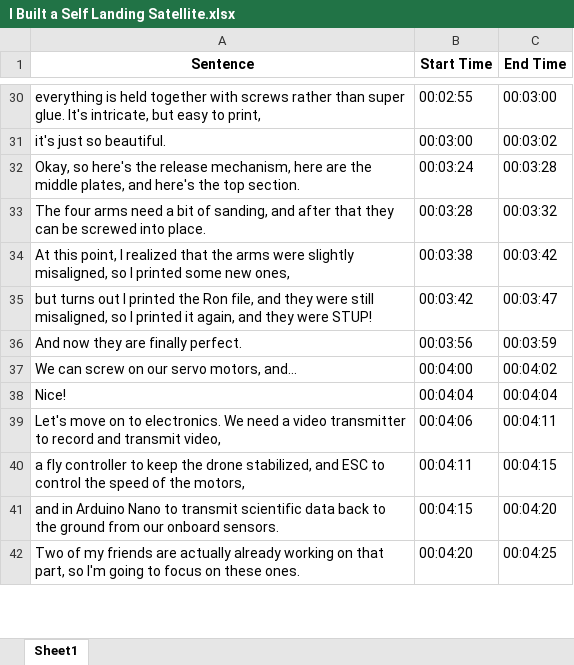
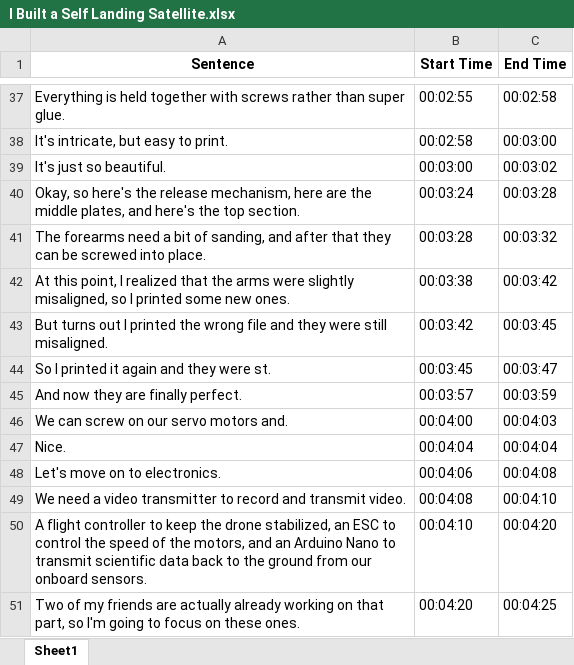
Before and after one commit to BredaUniversityADSAI/2024-25d-fai2-adsai-group-nlp6, an Excel workbook: results/transcript/I Built a Self Landing Satellite.xlsx, sheet Sheet1, drawn as a sheet; only a part is shown, gaps mark what is left out; values as stored, in another font and other column widths than the file's, no borders; removed rows and columns are numbered as before the commit, all else as after; the diff covers the shown part only; the diff names each change by its address in the sheet, - before the commit and + after, or states it on an @@ line.

```diff
--- a/results/transcript/I Built a Self Landing Satellite.xlsx (sheet Sheet1)
+++ b/results/transcript/I Built a Self Landing Satellite.xlsx (sheet Sheet1)
-A37 (Sentence): everything is held together with screws rather than super glue. It's intricate, but easy to print,
+A37 (Sentence): Everything is held together with screws rather than super glue.
-C37 (End Time): 00:03:00
+C37 (End Time): 00:02:58
+row 38: It's intricate, but easy to print. | 00:02:58 | 00:03:00
-A39 (Sentence): it's just so beautiful.
+A39 (Sentence): It's just so beautiful.
-A41 (Sentence): The four arms need a…
+A41 (Sentence): The forearms need a…
-A42 (Sentence): …some new ones,
+A42 (Sentence): …some new ones.
-A43 (Sentence): but turns out I printed the Ron file, and they were still misaligned, so I printed it again, and they were STUP!
+A43 (Sentence): But turns out I printed the wrong file and they were still misaligned.
-C43 (End Time): 00:03:47
+C43 (End Time): 00:03:45
+row 44: So I printed it again and they were st. | 00:03:45 | 00:03:47
-B45 (Start Time): 00:03:56
+B45 (Start Time): 00:03:57
-A46 (Sentence): We can screw on our servo motors, and...
+A46 (Sentence): We can screw on our servo motors and.
-C46 (End Time): 00:04:02
+C46 (End Time): 00:04:03
-A47 (Sentence): Nice!
+A47 (Sentence): Nice.
-A48 (Sentence): …to electronics. We need a video transmitter to record and transmit video,
+A48 (Sentence): …to electronics.
-C48 (End Time): 00:04:11
+C48 (End Time): 00:04:08
-row 40: a fly controller to keep the drone stabilized, and ESC to control the speed of the motors, | 00:04:11 | 00:04:15
+row 49: We need a video transmitter to record and transmit video. | 00:04:08 | 00:04:10
-A50 (Sentence): and in Arduino Nano…
+A50 (Sentence): A flight controller to keep the drone stabilized, an ESC to control the speed of the motors, and an Arduino Nano…
-B50 (Start Time): 00:04:15
+B50 (Start Time): 00:04:10
```
Also changed, not shown: other rows of this sheet, results/predictions/I Built a Self Landing Satellite.xlsx, results/predictions/Rick Astley - Never Gonna Give You Up (Official Video) (4K Remaster).xlsx, 41 other files.
